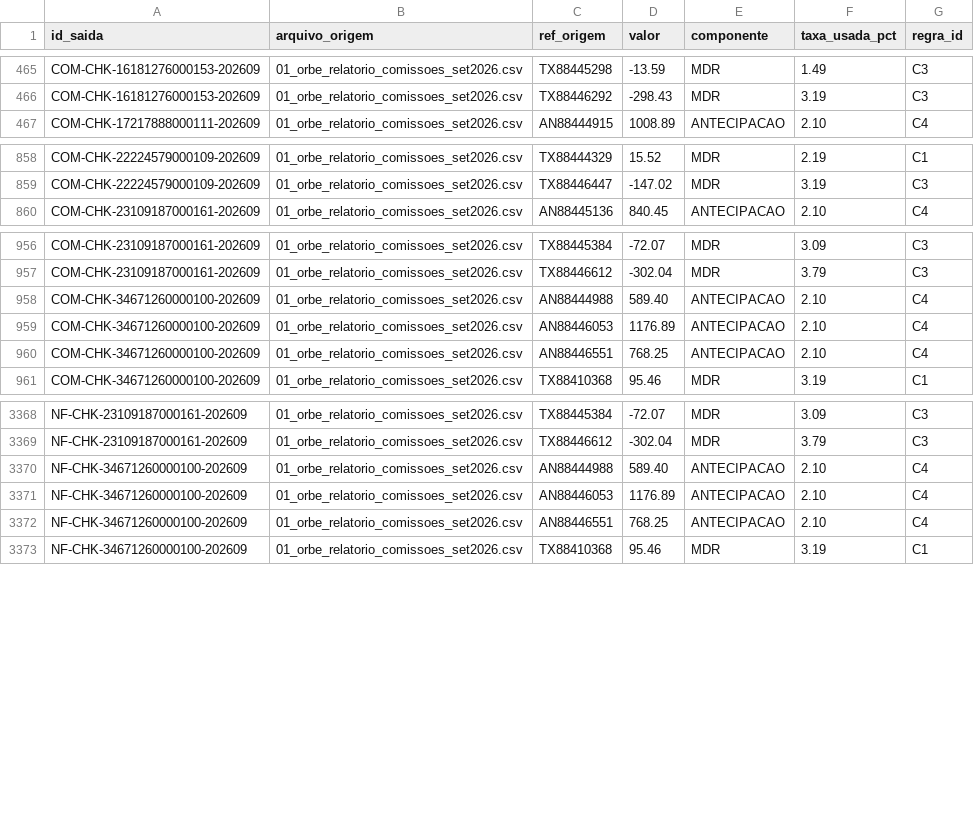
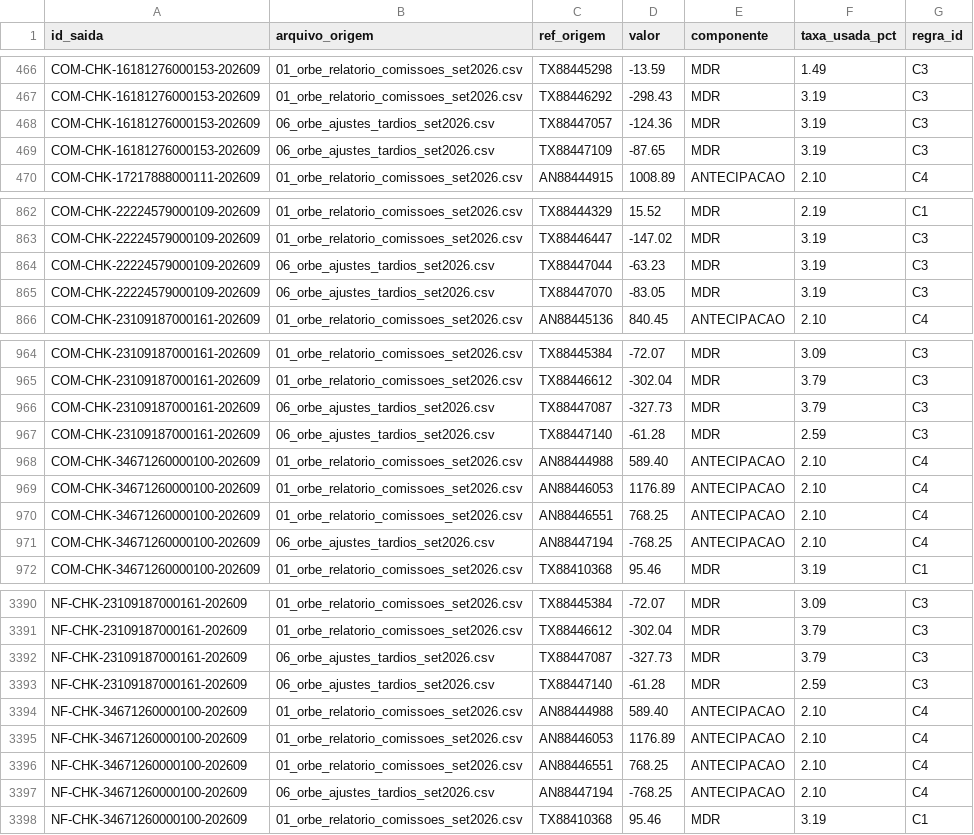
Before and after one commit to PriscilaFalcao/barte-challenge-casa-barton, a CSV file: saida/rastro.csv, drawn as a sheet; only a part is shown, gaps mark what is left out; the diff covers the shown part only.

```diff
--- a/saida/rastro.csv
+++ b/saida/rastro.csv
@@ -466,2 +467,4 @@ COM-CHK-16181276000153-202609;01_orbe_relatorio_comissoes_set2026.csv;TX88445298
 COM-CHK-16181276000153-202609;01_orbe_relatorio_comissoes_set2026.csv;TX88446292;-298.43;MDR;3.19;C3
+COM-CHK-16181276000153-202609;06_orbe_ajustes_tardios_set2026.csv;TX88447057;-124.36;MDR;3.19;C3
+COM-CHK-16181276000153-202609;06_orbe_ajustes_tardios_set2026.csv;TX88447109;-87.65;MDR;3.19;C3
 COM-CHK-17217888000111-202609;01_orbe_relatorio_comissoes_set2026.csv;AN88444915;1008.89;ANTECIPACAO;2.10;C4
@@ -859,2 +863,4 @@ COM-CHK-22224579000109-202609;01_orbe_relatorio_comissoes_set2026.csv;TX88444329
 COM-CHK-22224579000109-202609;01_orbe_relatorio_comissoes_set2026.csv;TX88446447;-147.02;MDR;3.19;C3
+COM-CHK-22224579000109-202609;06_orbe_ajustes_tardios_set2026.csv;TX88447044;-63.23;MDR;3.19;C3
+COM-CHK-22224579000109-202609;06_orbe_ajustes_tardios_set2026.csv;TX88447070;-83.05;MDR;3.19;C3
 COM-CHK-23109187000161-202609;01_orbe_relatorio_comissoes_set2026.csv;AN88445136;840.45;ANTECIPACAO;2.10;C4
@@ -957,2 +965,4 @@ COM-CHK-23109187000161-202609;01_orbe_relatorio_comissoes_set2026.csv;TX88445384
 COM-CHK-23109187000161-202609;01_orbe_relatorio_comissoes_set2026.csv;TX88446612;-302.04;MDR;3.79;C3
+COM-CHK-23109187000161-202609;06_orbe_ajustes_tardios_set2026.csv;TX88447087;-327.73;MDR;3.79;C3
+COM-CHK-23109187000161-202609;06_orbe_ajustes_tardios_set2026.csv;TX88447140;-61.28;MDR;2.59;C3
 COM-CHK-34671260000100-202609;01_orbe_relatorio_comissoes_set2026.csv;AN88444988;589.40;ANTECIPACAO;2.10;C4
@@ -960,2 +970,3 @@ COM-CHK-34671260000100-202609;01_orbe_relatorio_comissoes_set2026.csv;AN88446053
 COM-CHK-34671260000100-202609;01_orbe_relatorio_comissoes_set2026.csv;AN88446551;768.25;ANTECIPACAO;2.10;C4
+COM-CHK-34671260000100-202609;06_orbe_ajustes_tardios_set2026.csv;AN88447194;-768.25;ANTECIPACAO;2.10;C4
 COM-CHK-34671260000100-202609;01_orbe_relatorio_comissoes_set2026.csv;TX88410368;95.46;MDR;3.19;C1
@@ -3369,2 +3391,4 @@ NF-CHK-23109187000161-202609;01_orbe_relatorio_comissoes_set2026.csv;TX88445384;
 NF-CHK-23109187000161-202609;01_orbe_relatorio_comissoes_set2026.csv;TX88446612;-302.04;MDR;3.79;C3
+NF-CHK-23109187000161-202609;06_orbe_ajustes_tardios_set2026.csv;TX88447087;-327.73;MDR;3.79;C3
+NF-CHK-23109187000161-202609;06_orbe_ajustes_tardios_set2026.csv;TX88447140;-61.28;MDR;2.59;C3
 NF-CHK-34671260000100-202609;01_orbe_relatorio_comissoes_set2026.csv;AN88444988;589.40;ANTECIPACAO;2.10;C4
@@ -3372,2 +3396,3 @@ NF-CHK-34671260000100-202609;01_orbe_relatorio_comissoes_set2026.csv;AN88446053;
 NF-CHK-34671260000100-202609;01_orbe_relatorio_comissoes_set2026.csv;AN88446551;768.25;ANTECIPACAO;2.10;C4
+NF-CHK-34671260000100-202609;06_orbe_ajustes_tardios_set2026.csv;AN88447194;-768.25;ANTECIPACAO;2.10;C4
 NF-CHK-34671260000100-202609;01_orbe_relatorio_comissoes_set2026.csv;TX88410368;95.46;MDR;3.19;C1
```
Also changed, not shown: 18 added rows elsewhere in this file, saida/comissoes_por_lojista.csv, saida/notas_a_emitir.csv, 30 other files.
